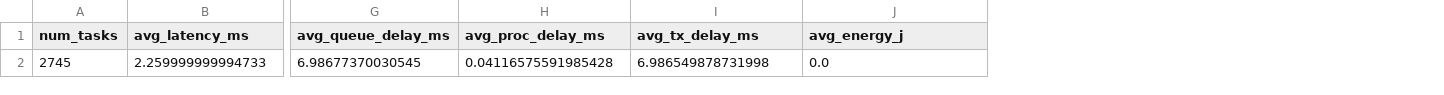
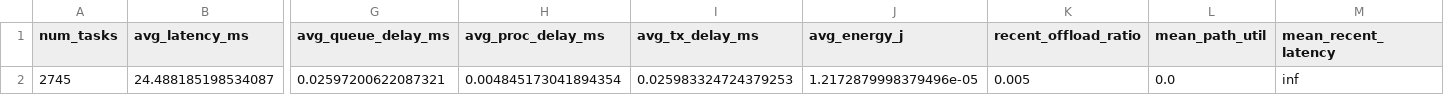
Before and after one commit to SiavashMomeni/IOT_Healthcare_Project, a CSV file: Results/sim_metrics_summary.csv, drawn as a sheet; only a part is shown, gaps mark what is left out; removed rows and columns are numbered as before the commit, all else as after; rows hold the shown columns only; the diff names each change by its address in the sheet, - before the commit and + after, or states it on an @@ line.

```diff
--- a/Results/sim_metrics_summary.csv
+++ b/Results/sim_metrics_summary.csv
+column K (recent_offload_ratio), empty
+column L (mean_path_util), empty
+column M (mean_recent_latency), empty
-row 2: 2745 | 2.259999999994733 | 6.98677370030545 | 0.04116575591985428 | 6.986549878731998 | 0.0
+row 2: 2745 | 24.488185198534087 | 0.02597200622087321 | 0.004845173041894354 | 0.025983324724379253 | 1.2172879998379496e-05 | 0.005 | 0.0 | inf
```
Also changed, not shown: Results/link_utilization.csv, 10 other files.
